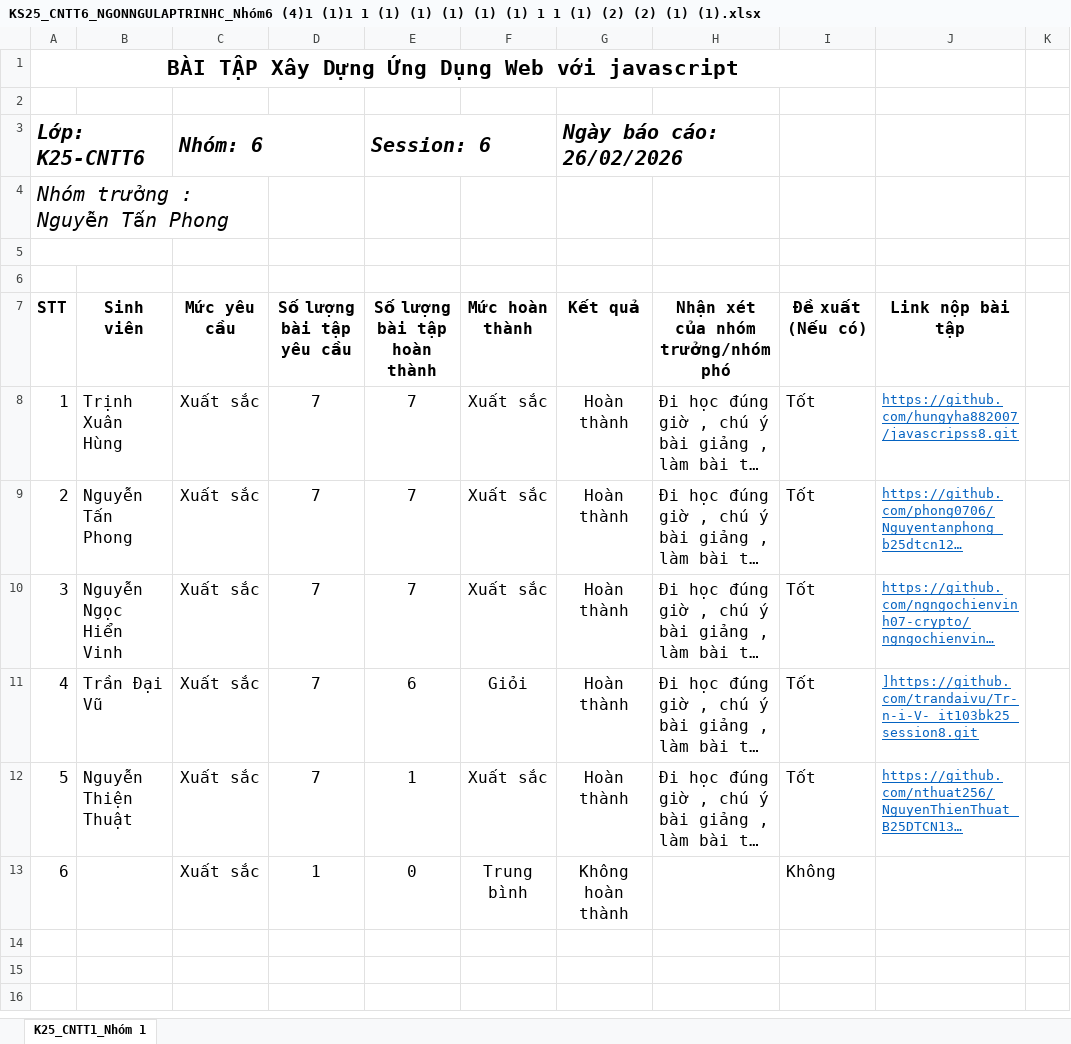
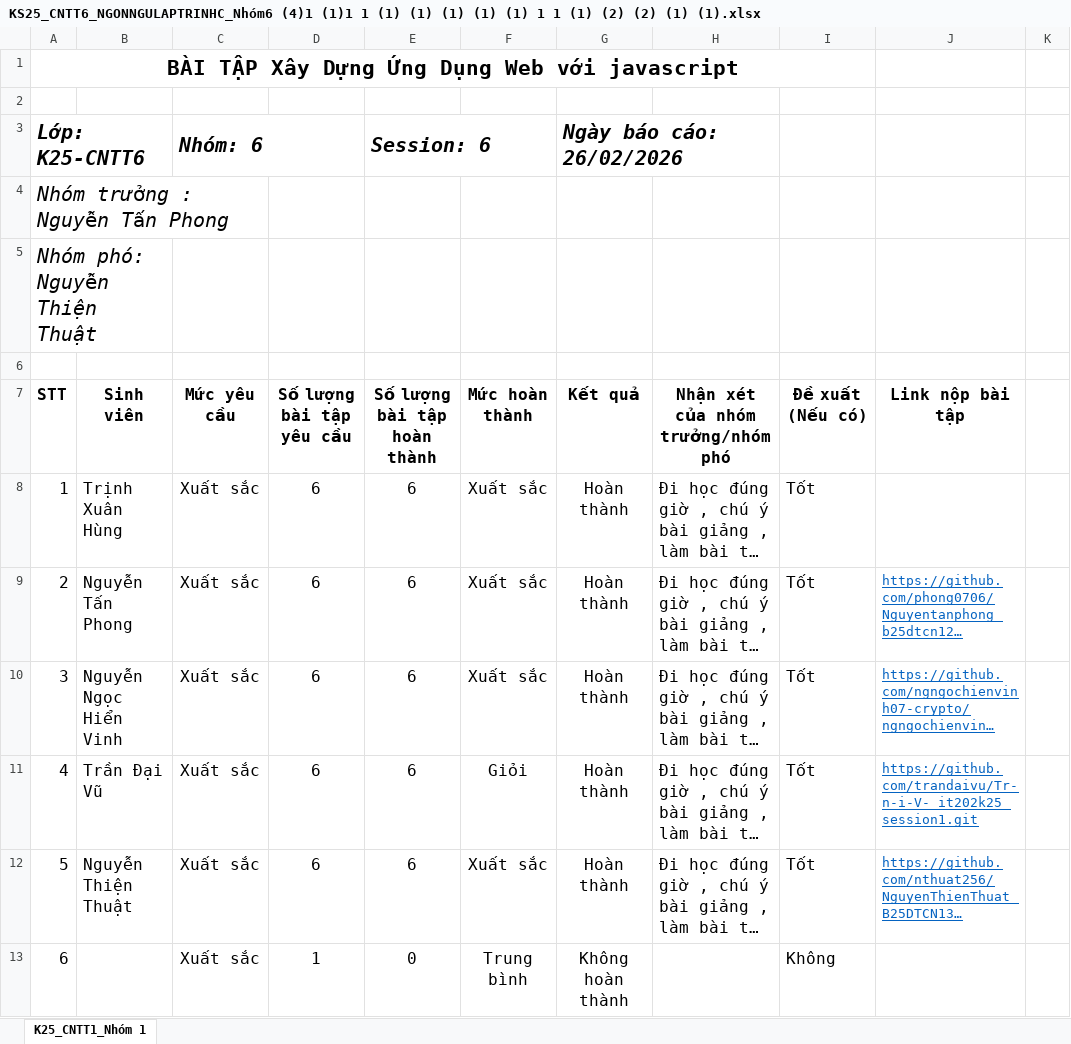
Before and after one commit to phong0706/Nguyentanphong_b25dtcn120_TongHopBaiRikkei_btvn1-10, an Excel workbook: Leader NHÓM 6/KS25_CNTT6_NGONNGULAPTRINHC_Nhóm6 (4)1 (1)1 1 (1) (1) (1) (1) (1) 1 1 (1) (2) (2) (1) (1).xlsx, sheet K25_CNTT1_Nhóm 1, drawn as a sheet; only a part is shown; long unchanged cells end in …; values as stored, in another font and other column widths than the file's, no borders; the diff names each change by its address in the sheet, - before the commit and + after, or states it on an @@ line.

```diff
--- a/Leader NHÓM 6/KS25_CNTT6_NGONNGULAPTRINHC_Nhóm6 (4)1 (1)1 1 (1) (1) (1) (1) (1) 1 1 (1) (2) (2) (1) (1).xlsx (sheet K25_CNTT1_Nhóm 1)
+++ b/Leader NHÓM 6/KS25_CNTT6_NGONNGULAPTRINHC_Nhóm6 (4)1 (1)1 1 (1) (1) (1) (1) (1) 1 1 (1) (2) (2) (1) (1).xlsx (sheet K25_CNTT1_Nhóm 1)
-A5 (STT): (empty)
+A5 (STT): Nhóm phó: Nguyễn Thiện Thuật
-D8:D12 (Số lượng bài tập yêu cầu): 7
+D8:D12 (Số lượng bài tập yêu cầu): 6
-E8:E10 (Số lượng bài tập hoàn thành): 7
+E8:E10 (Số lượng bài tập hoàn thành): 6
-J8 (Link nộp bài tập): https://github.com/hungyha882007/javascripss8.git
+J8 (Link nộp bài tập): (empty)
-J11 (Link nộp bài tập): ]https://github.com/trandaivu/Tr-n-i-V-_it103bk25_session8.git
+J11 (Link nộp bài tập): https://github.com/trandaivu/Tr-n-i-V-_it202k25_session1.git
-E12 (Số lượng bài tập hoàn thành): 1
+E12 (Số lượng bài tập hoàn thành): 6
```
Also changed, not shown: 12 other files.
